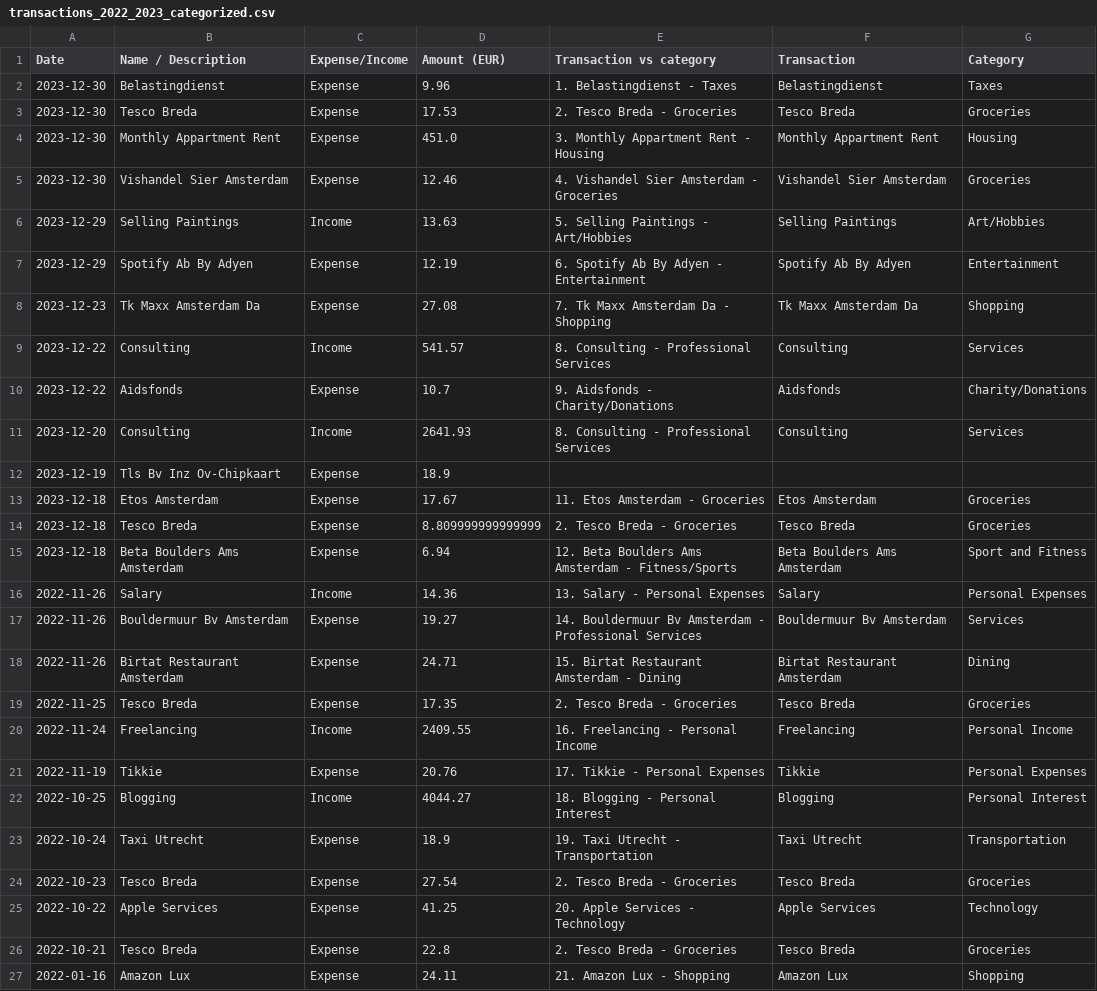
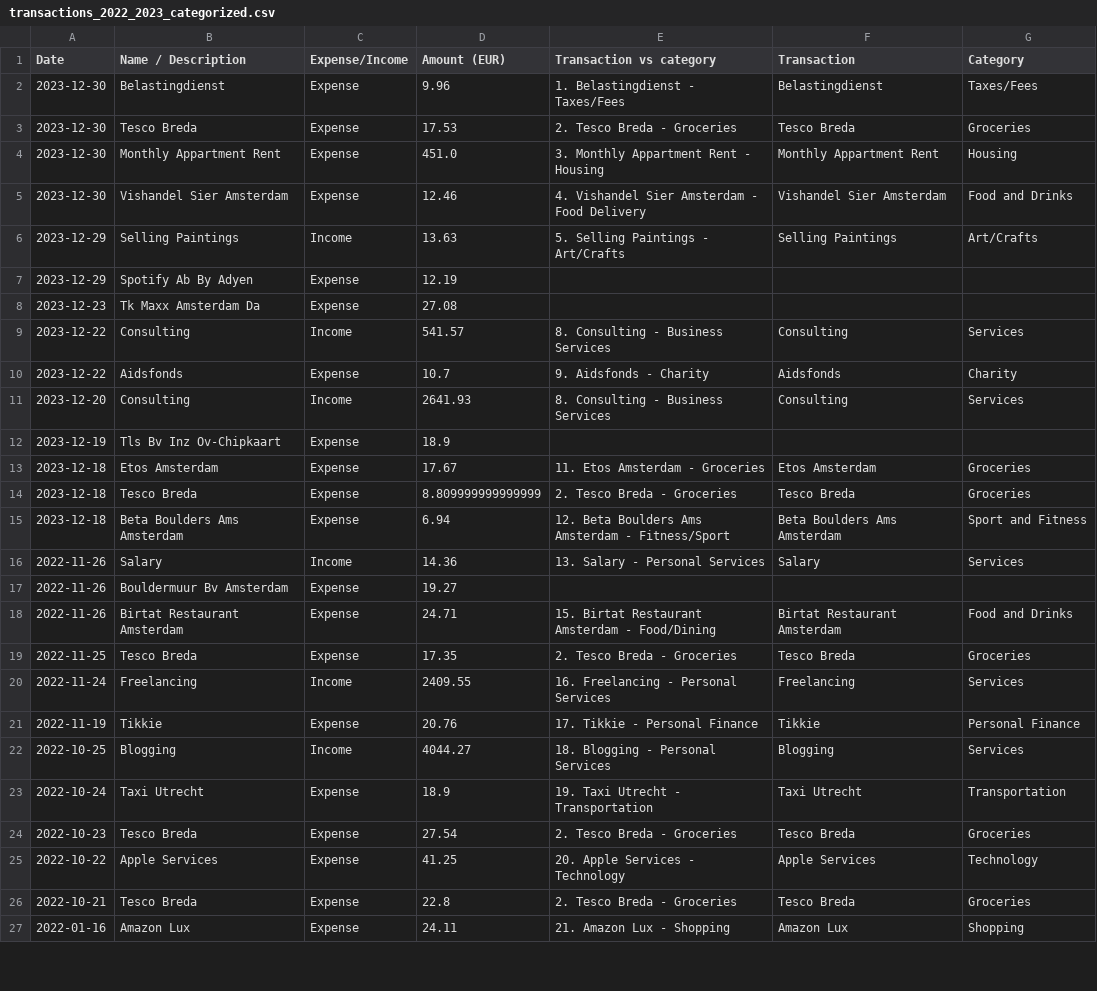
Before and after one commit to vishnuu0001/genAI_TM, a CSV file: data/transactions_2022_2023_categorized.csv, drawn as a sheet; only a part is shown; the diff covers the shown part only.

Commit message:
Update transactions_2022_2023_categorized.csv

```diff
--- a/data/transactions_2022_2023_categorized.csv
+++ b/data/transactions_2022_2023_categorized.csv
@@ -1,12 +1,12 @@
 Date,Name / Description,Expense/Income,Amount (EUR),Transaction vs category,Transaction,Category
-2023-12-30,Belastingdienst,Expense,9.96,1. Belastingdienst - Taxes,Belastingdienst,Taxes
+2023-12-30,Belastingdienst,Expense,9.96,1. Belastingdienst - Taxes/Fees,Belastingdienst,Taxes/Fees
 2023-12-30,Tesco Breda,Expense,17.53,2. Tesco Breda - Groceries,Tesco Breda,Groceries
 2023-12-30,Monthly Appartment Rent,Expense,451.0,3. Monthly Appartment Rent - Housing,Monthly Appartment Rent,Housing
-2023-12-30,Vishandel Sier Amsterdam,Expense,12.46,4. Vishandel Sier Amsterdam - Groceries,Vishandel Sier Amsterdam,Groceries
-2023-12-29,Selling Paintings,Income,13.63,5. Selling Paintings - Art/Hobbies,Selling Paintings,Art/Hobbies
-2023-12-29,Spotify Ab By Adyen,Expense,12.19,6. Spotify Ab By Adyen - Entertainment,Spotify Ab By Adyen,Entertainment
-2023-12-23,Tk Maxx Amsterdam Da,Expense,27.08,7. Tk Maxx Amsterdam Da - Shopping,Tk Maxx Amsterdam Da,Shopping
-2023-12-22,Consulting,Income,541.57,8. Consulting - Professional Services,Consulting,Services
-2023-12-22,Aidsfonds,Expense,10.7,9. Aidsfonds - Charity/Donations,Aidsfonds,Charity/Donations
-2023-12-20,Consulting,Income,2641.93,8. Consulting - Professional Services,Consulting,Services
+2023-12-30,Vishandel Sier Amsterdam,Expense,12.46,4. Vishandel Sier Amsterdam - Food Delivery,Vishandel Sier Amsterdam,Food and Drinks
+2023-12-29,Selling Paintings,Income,13.63,5. Selling Paintings - Art/Crafts,Selling Paintings,Art/Crafts
+2023-12-29,Spotify Ab By Adyen,Expense,12.19,,,
+2023-12-23,Tk Maxx Amsterdam Da,Expense,27.08,,,
+2023-12-22,Consulting,Income,541.57,8. Consulting - Business Services,Consulting,Services
+2023-12-22,Aidsfonds,Expense,10.7,9. Aidsfonds - Charity,Aidsfonds,Charity
+2023-12-20,Consulting,Income,2641.93,8. Consulting - Business Services,Consulting,Services
 2023-12-19,Tls Bv Inz Ov-Chipkaart,Expense,18.9,,,
@@ -14,10 +14,10 @@ Date,Name / Description,Expense/Income,Amount (EUR),Transaction vs category,Tran
 2023-12-18,Tesco Breda,Expense,8.809999999999999,2. Tesco Breda - Groceries,Tesco Breda,Groceries
-2023-12-18,Beta Boulders Ams Amsterdam,Expense,6.94,12. Beta Boulders Ams Amsterdam - Fitness/Sports,Beta Boulders Ams Amsterdam,Sport and Fitness
-2022-11-26,Salary,Income,14.36,13. Salary - Personal Expenses,Salary,Personal Expenses
-2022-11-26,Bouldermuur Bv Amsterdam,Expense,19.27,14. Bouldermuur Bv Amsterdam - Professional Services,Bouldermuur Bv Amsterdam,Services
-2022-11-26,Birtat Restaurant Amsterdam,Expense,24.71,15. Birtat Restaurant Amsterdam - Dining,Birtat Restaurant Amsterdam,Dining
+2023-12-18,Beta Boulders Ams Amsterdam,Expense,6.94,12. Beta Boulders Ams Amsterdam - Fitness/Sport,Beta Boulders Ams Amsterdam,Sport and Fitness
+2022-11-26,Salary,Income,14.36,13. Salary - Personal Services,Salary,Services
+2022-11-26,Bouldermuur Bv Amsterdam,Expense,19.27,,,
+2022-11-26,Birtat Restaurant Amsterdam,Expense,24.71,15. Birtat Restaurant Amsterdam - Food/Dining,Birtat Restaurant Amsterdam,Food and Drinks
 2022-11-25,Tesco Breda,Expense,17.35,2. Tesco Breda - Groceries,Tesco Breda,Groceries
-2022-11-24,Freelancing,Income,2409.55,16. Freelancing - Personal Income,Freelancing,Personal Income
-2022-11-19,Tikkie,Expense,20.76,17. Tikkie - Personal Expenses,Tikkie,Personal Expenses
-2022-10-25,Blogging,Income,4044.27,18. Blogging - Personal Interest,Blogging,Personal Interest
+2022-11-24,Freelancing,Income,2409.55,16. Freelancing - Personal Services,Freelancing,Services
+2022-11-19,Tikkie,Expense,20.76,17. Tikkie - Personal Finance,Tikkie,Personal Finance
+2022-10-25,Blogging,Income,4044.27,18. Blogging - Personal Services,Blogging,Services
 2022-10-24,Taxi Utrecht,Expense,18.9,19. Taxi Utrecht - Transportation,Taxi Utrecht,Transportation
```
Also changed, not shown: 4 edited cells elsewhere in this file.
